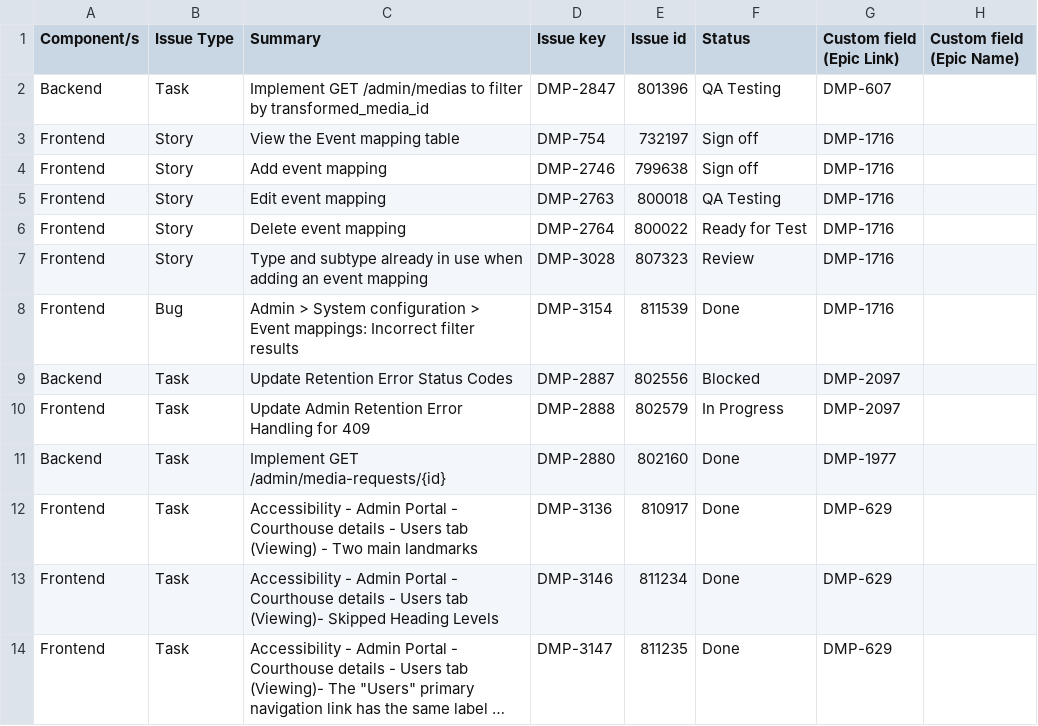
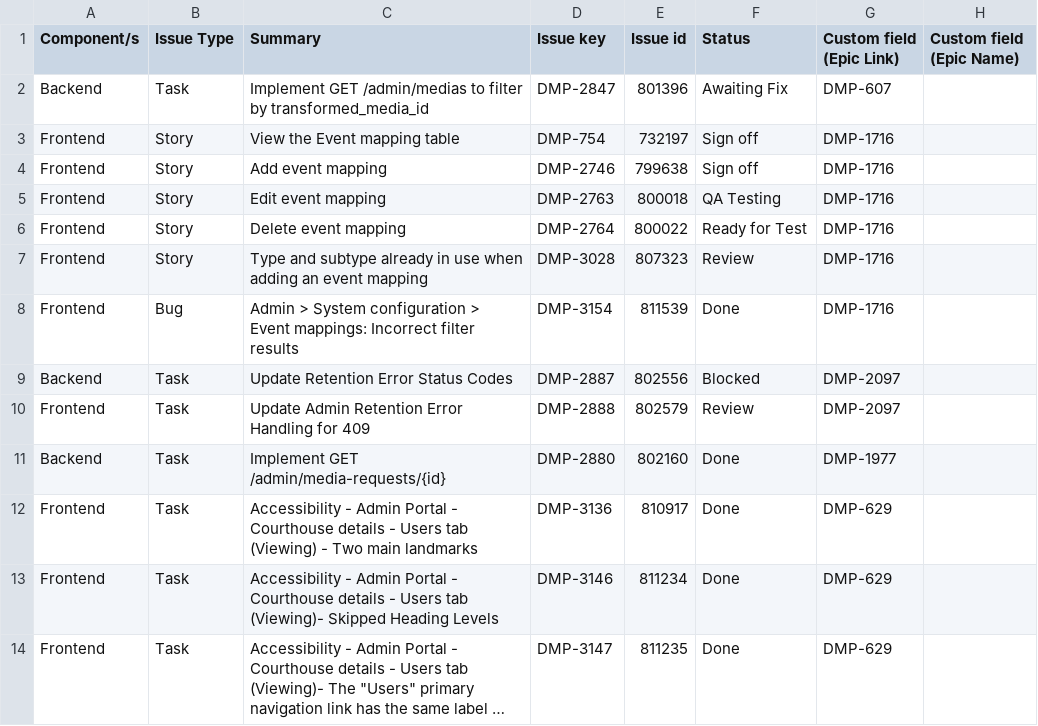
Before and after one commit to davet1985/darts-sprint-review, a CSV file: sprint29.csv, drawn as a sheet; only a part is shown; long unchanged cells end in ….

Commit message:
Update

```diff
--- a/sprint29.csv
+++ b/sprint29.csv
@@ -1,3 +1,3 @@
 Component/s|Issue Type|Summary|Issue key|Issue id|Status|Custom field (Epic Link)|Custom field (Epic Name)
-Backend |Task|Implement GET /admin/medias to filter by transformed_media_id|DMP-2847|801396|QA Testing|DMP-607|
+Backend |Task|Implement GET /admin/medias to filter by transformed_media_id|DMP-2847|801396|Awaiting Fix|DMP-607|
 Frontend|Story|View the Event mapping table|DMP-754|732197|Sign off|DMP-1716|
@@ -9,3 +9,3 @@ Frontend|Bug|Admin > System configuration > Event mappings: Incorrect filter res
 Backend |Task|Update Retention Error Status Codes|DMP-2887|802556|Blocked|DMP-2097|
-Frontend|Task|Update Admin Retention Error Handling for 409|DMP-2888|802579|In Progress|DMP-2097|
+Frontend|Task|Update Admin Retention Error Handling for 409|DMP-2888|802579|Review|DMP-2097|
 Backend |Task|Implement GET /admin/media-requests/{id}|DMP-2880|802160|Done|DMP-1977|
```
